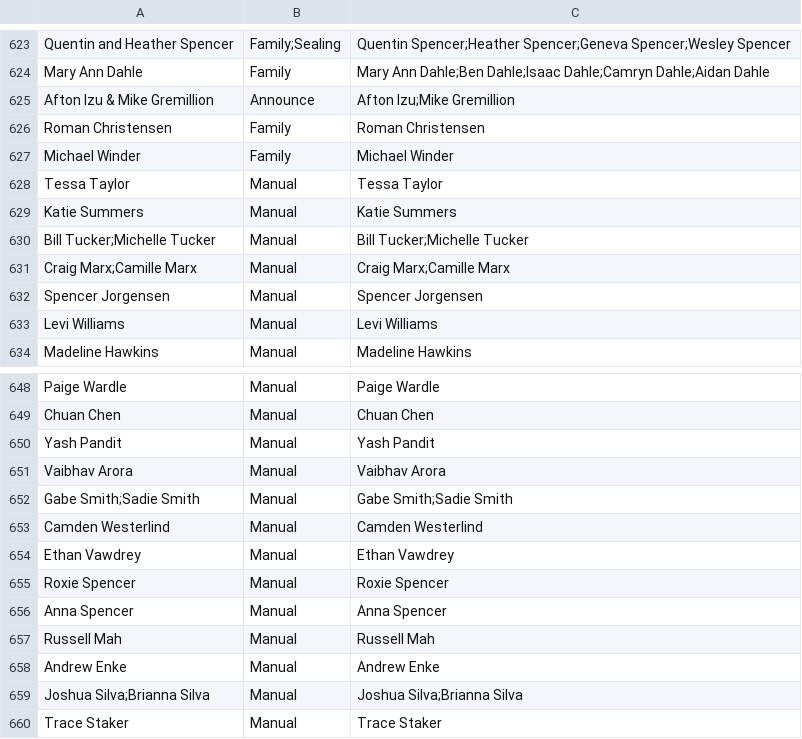
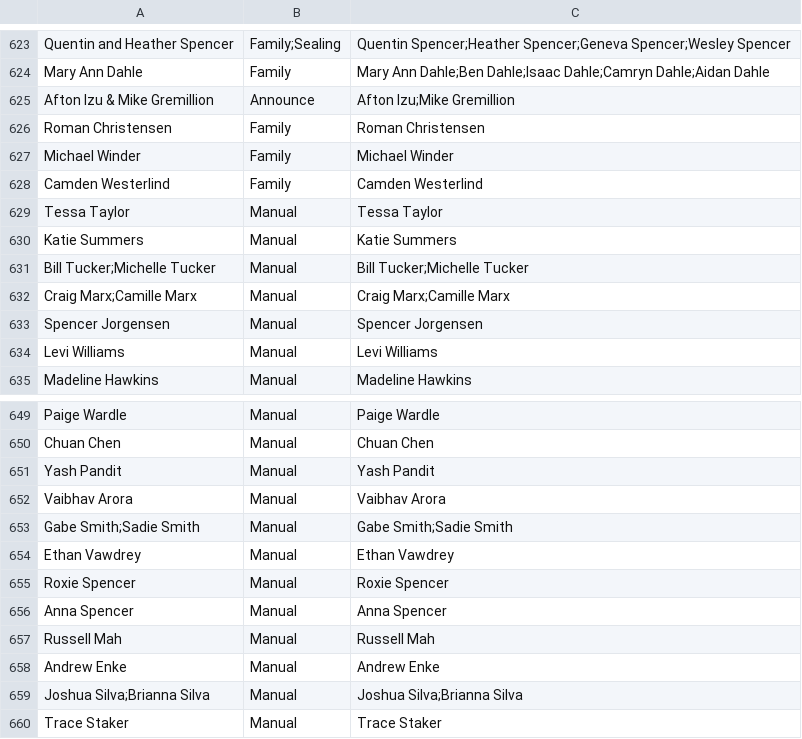
Before and after one commit to jspencer12/rebekahandjonathan.github.io, a CSV file: rsvp.csv, drawn as a sheet; only a part is shown, gaps mark what is left out.

Commit message:
Make Camden family

```diff
--- a/rsvp.csv
+++ b/rsvp.csv
@@ -627,2 +627,3 @@ Roman Christensen,Family,Roman Christensen
 Michael Winder,Family,Michael Winder
+Camden Westerlind,Family,Camden Westerlind
 Tessa Taylor,Manual,Tessa Taylor
@@ -652,3 +653,2 @@ Vaibhav Arora,Manual,Vaibhav Arora
 Gabe Smith;Sadie Smith,Manual,Gabe Smith;Sadie Smith
-Camden Westerlind,Manual,Camden Westerlind
 Ethan Vawdrey,Manual,Ethan Vawdrey
```
